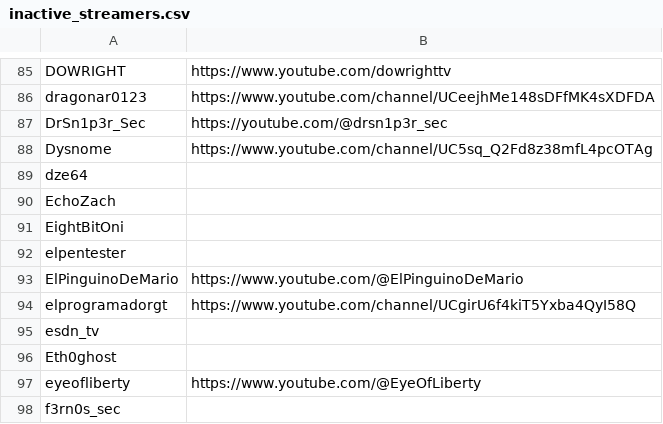
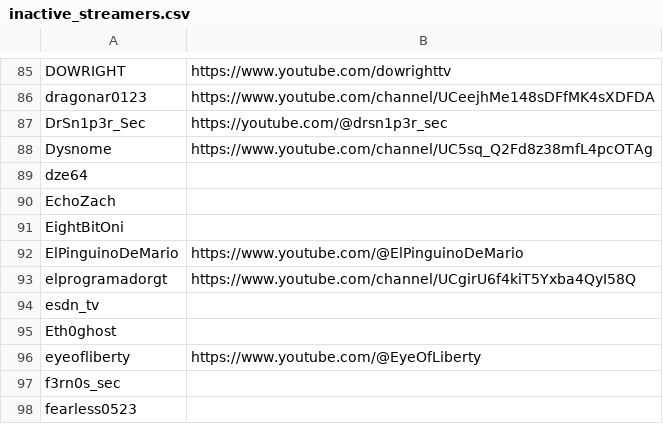
Before and after one commit to infosecstreams/infosecstreams.github.io, a CSV file: inactive_streamers.csv, drawn as a sheet; only a part is shown, gaps mark what is left out; the shorter side is filled out with more unchanged rows; the diff names each change by its address in the sheet, - before the commit and + after, or states it on an @@ line.

Commit message:
🟢 elpentester has gone online! [no ci]

```diff
--- a/inactive_streamers.csv
+++ b/inactive_streamers.csv
-row 92: elpentester
```
Also changed, not shown: streamers.csv, 3 other files.
